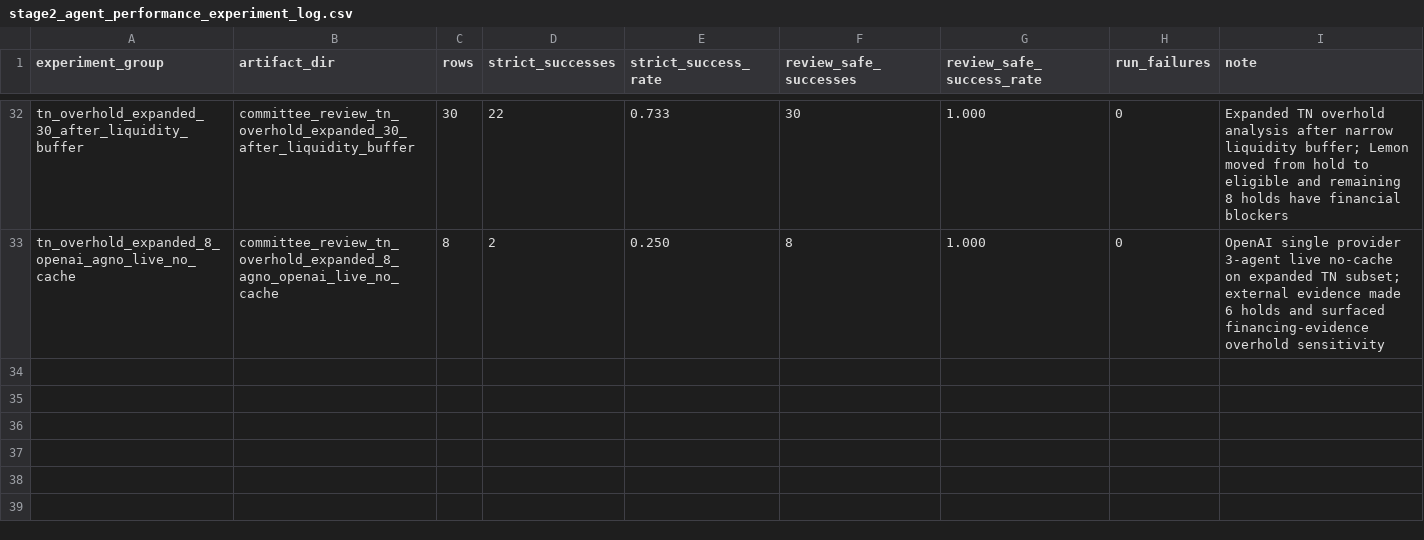
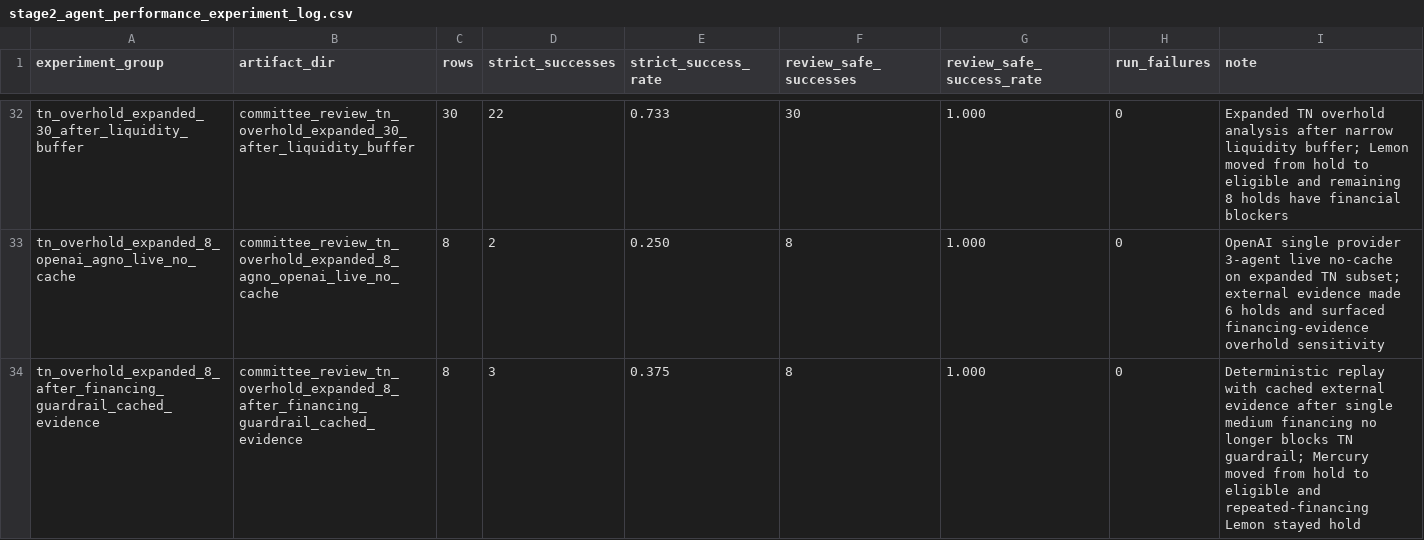
Before and after one commit to LADTO-develop/Corporate-Analysis-System, a CSV file: data/outputs/modeling/feature_43_xgboost/diagnostics/stage2_agents/stage2_agent_performance_experiment_log.csv, drawn as a sheet; only a part is shown, gaps mark what is left out; the diff names each change by its address in the sheet, - before the commit and + after, or states it on an @@ line.

Commit message:
Refine financing evidence TN guardrail

```diff
--- a/data/outputs/modeling/feature_43_xgboost/diagnostics/stage2_agents/stage2_agent_performance_experiment_log.csv
+++ b/data/outputs/modeling/feature_43_xgboost/diagnostics/stage2_agents/stage2_agent_performance_experiment_log.csv
+row 34: tn_overhold_expanded_8_after_financing_guardrail_cached_evidence | committee_review_tn_overhold_expanded_8_after_financing_guardrail_cached_evidence | 8 | 3 | 0.375 | 8 | 1.000 | 0 | Deterministic replay with cached external evidence after single medium financing no longer blocks TN guardrail; Mercury moved from hold to eligible and repeated-financing Lemon stayed hold
```
Also changed, not shown: data/outputs/modeling/feature_43_xgboost/diagnostics/stage2_agents/stage2_agent_speed_experiment_log.csv, 7 other files.
